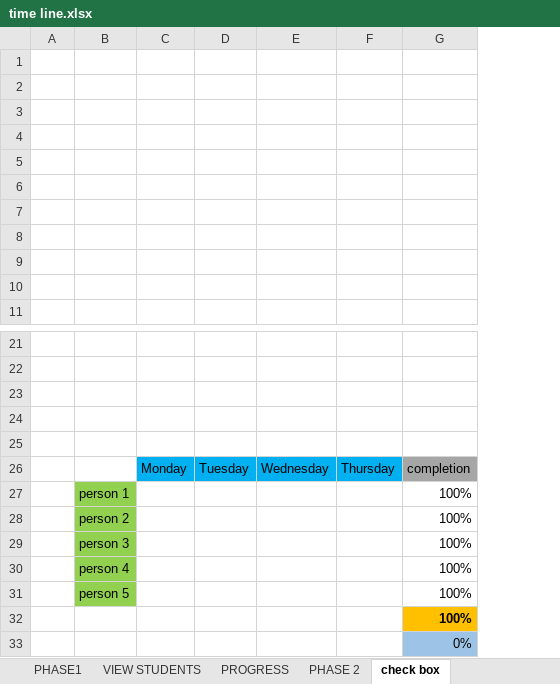
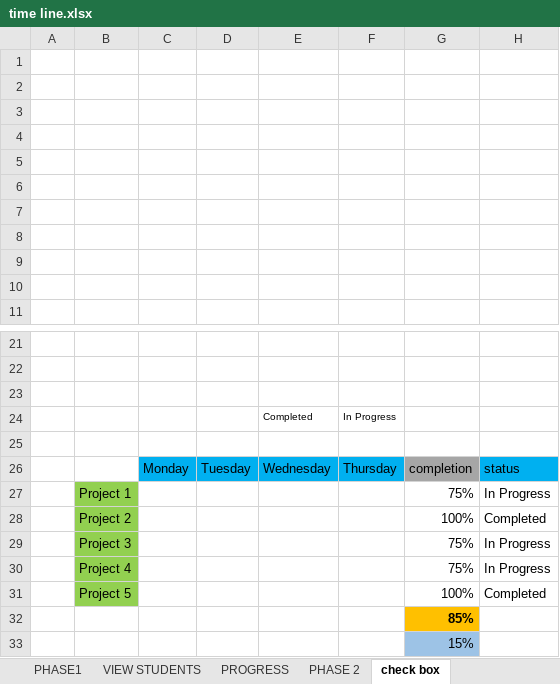
Before and after one commit to beva3/excel, an Excel workbook: time line.xlsx, sheet check box, drawn as a sheet; only a part is shown, gaps mark what is left out; values as stored, in another font and other column widths than the file's, no borders; charts and pictures and conditional formats not drawn; removed rows and columns are numbered as before the commit, all else as after; the diff names each change by its address in the sheet, - before the commit and + after, or states it on an @@ line.

Commit message:
add desing of the tracking

```diff
--- a/time line.xlsx (sheet check box)
+++ b/time line.xlsx (sheet check box)
-column B, rows 27-28: person 1 | person 2
+column B, row 28: Project 2; row 31: Project 5
+column H, row 26: status; row 28: Completed; row 31: Completed
-row 24: (empty)
+row 24:  |  |  |  | Completed | In Progress
+row 27:  | Project 1 | TRUE | TRUE | FALSE | TRUE | 75% | In Progress
+row 29:  | Project 3 | TRUE | TRUE | FALSE | TRUE | 75% | In Progress
+row 30:  | Project 4 | TRUE | TRUE | FALSE | TRUE | 75% | In Progress
-row 29:  | person 3 | TRUE | TRUE | TRUE | TRUE | 100%
-row 30:  | person 4 | TRUE | TRUE | TRUE | TRUE | 100%
-row 31:  | person 5 | TRUE | TRUE | TRUE | TRUE | 100%
-G32: 100%
+G32: 85%
-G33: 0%
+G33: 15%
```
Also changed, not shown: formulas that keep their value, charts or pictures.
